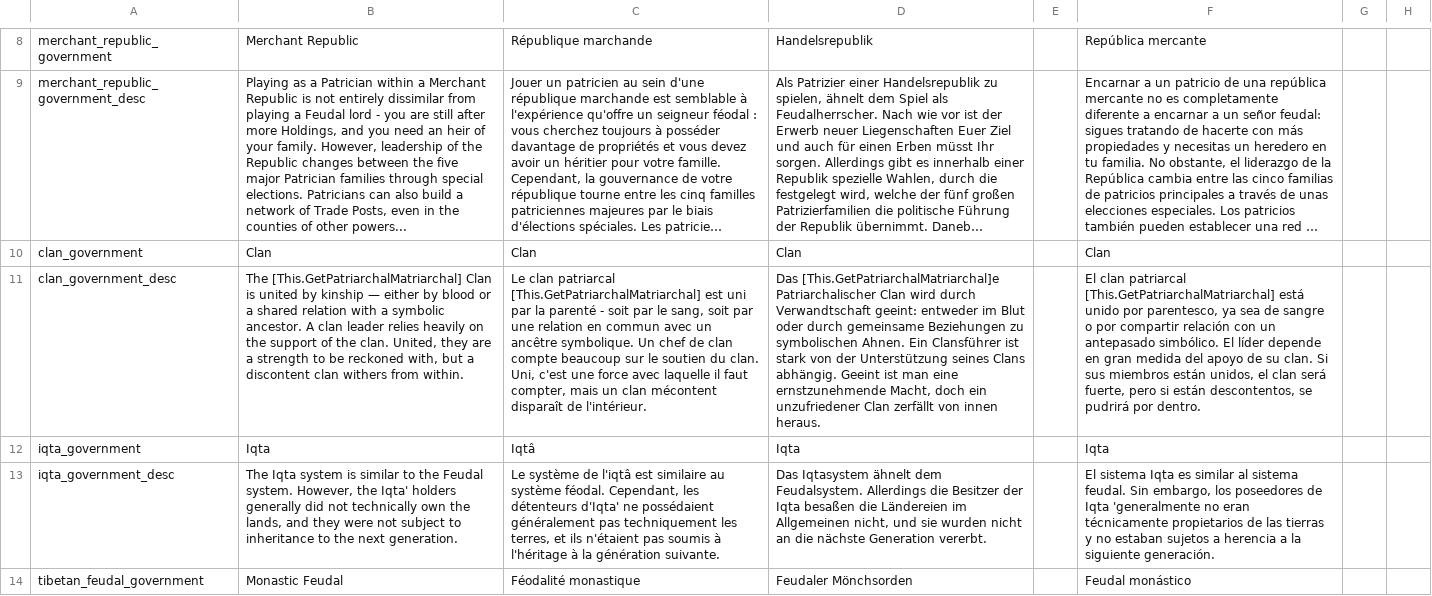
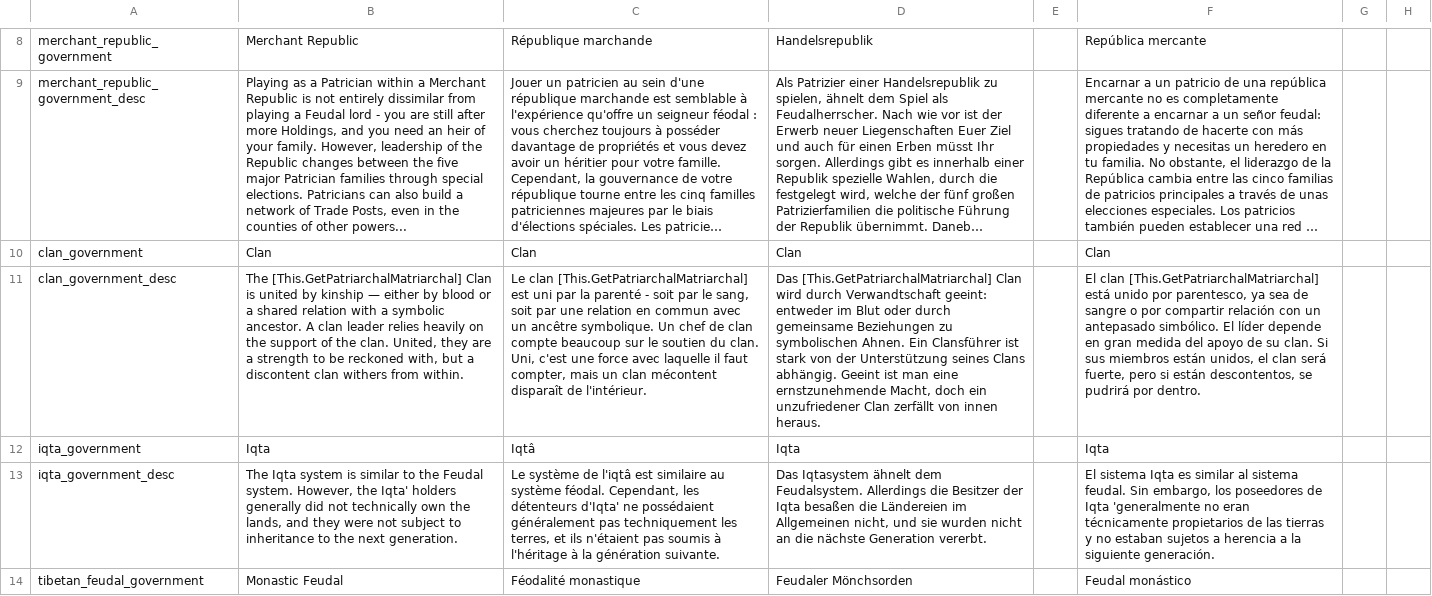
Before and after one commit to Aerotinge/TingedSlate, a CSV file: localisation/00_governments.csv, drawn as a sheet; only a part is shown, gaps mark what is left out; long unchanged cells end in …; the diff names each change by its address in the sheet, - before the commit and + after, or states it on an @@ line.

```diff
--- a/localisation/00_governments.csv
+++ b/localisation/00_governments.csv
-C11: Le clan patriarcal [This.GetPatriarchalMatriarchal] est…
+C11: Le clan [This.GetPatriarchalMatriarchal] est…
-D11: Das [This.GetPatriarchalMatriarchal]e Patriarchalischer Clan wird…
+D11: Das [This.GetPatriarchalMatriarchal] Clan wird…
-F11: El clan patriarcal [This.GetPatriarchalMatriarchal] está…
+F11: El clan [This.GetPatriarchalMatriarchal] está…
```
Also changed, not shown: 5 other files.
